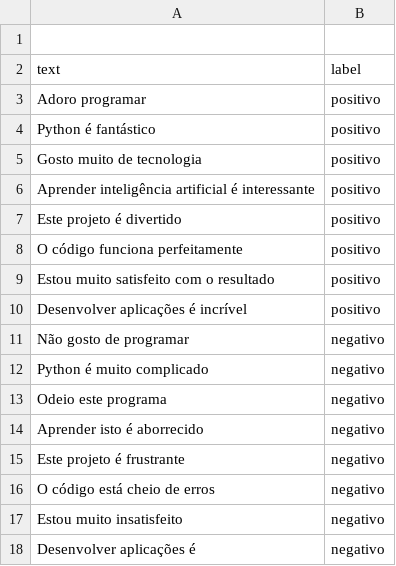
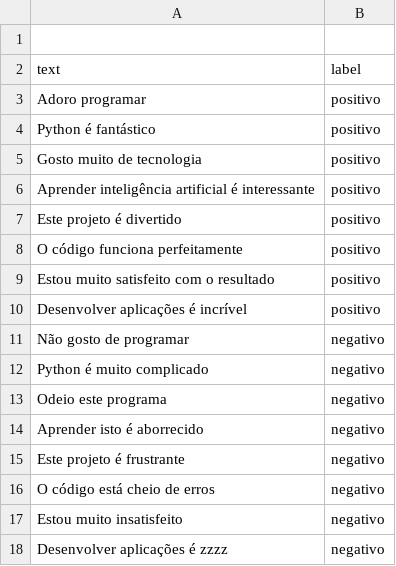
Before and after one commit to RafaSantosDev1/MachineLearning, a CSV file: data/training.csv, drawn as a sheet.

```diff
--- a/data/training.csv
+++ b/data/training.csv
@@ -17,2 +17,2 @@ O código está cheio de erros,negativo
 Estou muito insatisfeito,negativo
-Desenvolver aplicações é ,negativo
+Desenvolver aplicações é zzzz,negativo
```
Also changed, not shown: 4 other files.
